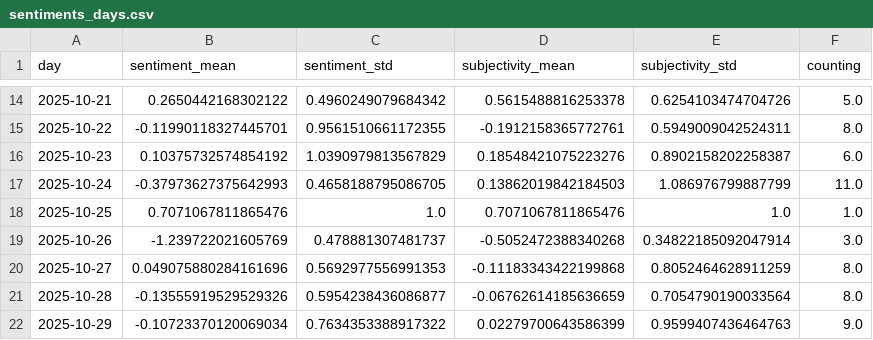
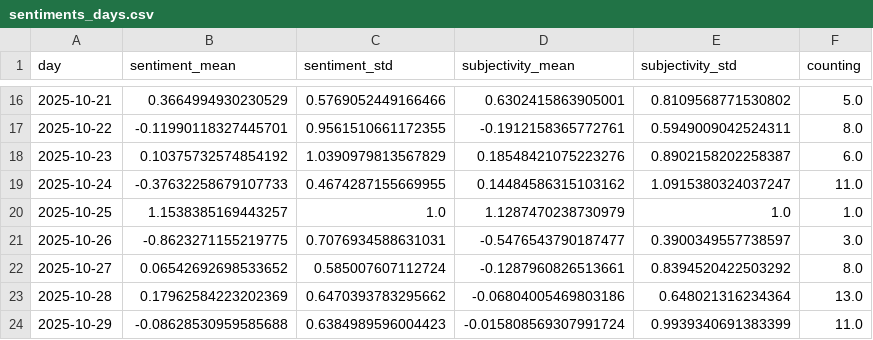
Before and after one commit to hb219-news/droughtIsComing, a CSV file: csv/sentiments_days.csv, drawn as a sheet; only a part is shown, gaps mark what is left out; the diff covers the shown part only.

```diff
--- a/csv/sentiments_days.csv
+++ b/csv/sentiments_days.csv
@@ -14,9 +16,9 @@ day,sentiment_mean,sentiment_std,subjectivity_mean,subjectivity_std,counting
-2025-10-21,0.2650442168302122,0.4960249079684342,0.5615488816253378,0.6254103474704726,5.0
+2025-10-21,0.3664994930230529,0.5769052449166466,0.6302415863905001,0.8109568771530802,5.0
 2025-10-22,-0.11990118327445701,0.9561510661172355,-0.1912158365772761,0.5949009042524311,8.0
 2025-10-23,0.10375732574854192,1.0390979813567829,0.18548421075223276,0.8902158202258387,6.0
-2025-10-24,-0.37973627375642993,0.4658188795086705,0.13862019842184503,1.086976799887799,11.0
-2025-10-25,0.7071067811865476,1.0,0.7071067811865476,1.0,1.0
-2025-10-26,-1.239722021605769,0.478881307481737,-0.5052472388340268,0.34822185092047914,3.0
-2025-10-27,0.049075880284161696,0.5692977556991353,-0.11183343422199868,0.8052464628911259,8.0
-2025-10-28,-0.13555919529529326,0.5954238436086877,-0.06762614185636659,0.7054790190033564,8.0
-2025-10-29,-0.10723370120069034,0.7634353388917322,0.02279700643586399,0.9599407436464763,9.0
+2025-10-24,-0.37632258679107733,0.4674287155669955,0.14484586315103162,1.0915380324037247,11.0
+2025-10-25,1.1538385169443257,1.0,1.1287470238730979,1.0,1.0
+2025-10-26,-0.8623271155219775,0.7076934588631031,-0.5476543790187477,0.3900349557738597,3.0
+2025-10-27,0.06542692698533652,0.585007607112724,-0.1287960826513661,0.8394520422503292,8.0
+2025-10-28,0.17962584223202369,0.6470393783295662,-0.06804005469803186,0.648021316234364,13.0
+2025-10-29,-0.08628530959585688,0.6384989596004423,-0.015808569307991724,0.9939340691383399,11.0
```
Also changed, not shown: 6 added rows and 102 edited cells elsewhere in this file, csv/sentiments_domains.csv, csv/sentiments_locations.csv, 7 other files.
